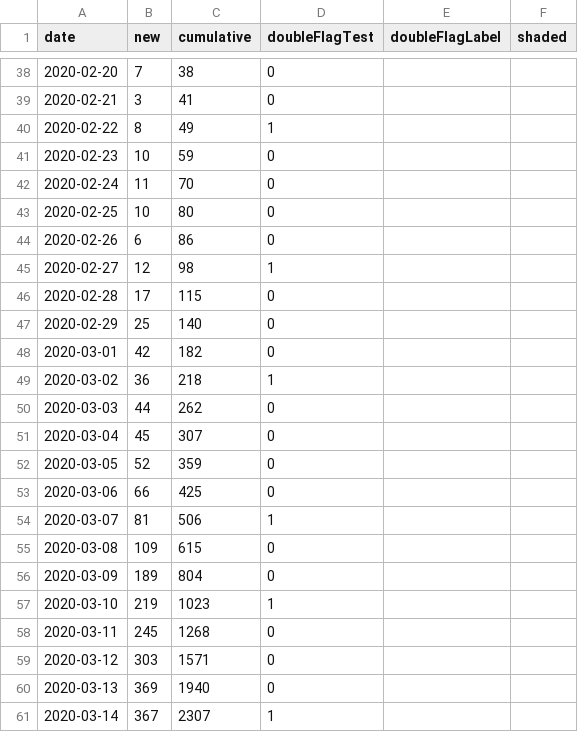
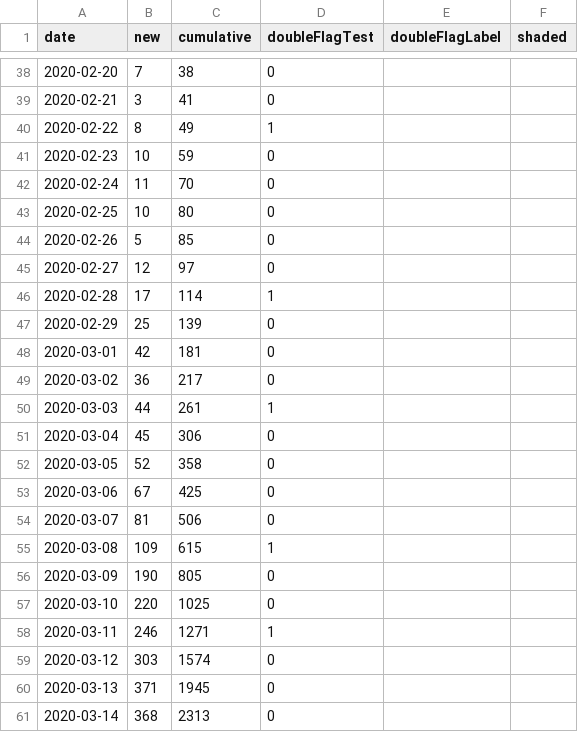
Before and after one commit to dlanger/coronavirus-hc-infobase-archive-OLD, a CSV file: CA__covid19-epiSummary-casesovertime__latest.csv, drawn as a sheet; only a part is shown, gaps mark what is left out; the diff covers the shown part only.

```diff
--- a/CA__covid19-epiSummary-casesovertime__latest.csv
+++ b/CA__covid19-epiSummary-casesovertime__latest.csv
@@ -43,19 +43,19 @@ date,new,cumulative,doubleFlagTest,doubleFlagLabel,shaded
 2020-02-25,10,80,0,,
-2020-02-26,6,86,0,,
-2020-02-27,12,98,1,,
-2020-02-28,17,115,0,,
-2020-02-29,25,140,0,,
-2020-03-01,42,182,0,,
-2020-03-02,36,218,1,,
-2020-03-03,44,262,0,,
-2020-03-04,45,307,0,,
-2020-03-05,52,359,0,,
-2020-03-06,66,425,0,,
-2020-03-07,81,506,1,,
-2020-03-08,109,615,0,,
-2020-03-09,189,804,0,,
-2020-03-10,219,1023,1,,
-2020-03-11,245,1268,0,,
-2020-03-12,303,1571,0,,
-2020-03-13,369,1940,0,,
-2020-03-14,367,2307,1,,
+2020-02-26,5,85,0,,
+2020-02-27,12,97,0,,
+2020-02-28,17,114,1,,
+2020-02-29,25,139,0,,
+2020-03-01,42,181,0,,
+2020-03-02,36,217,0,,
+2020-03-03,44,261,1,,
+2020-03-04,45,306,0,,
+2020-03-05,52,358,0,,
+2020-03-06,67,425,0,,
+2020-03-07,81,506,0,,
+2020-03-08,109,615,1,,
+2020-03-09,190,805,0,,
+2020-03-10,220,1025,0,,
+2020-03-11,246,1271,1,,
+2020-03-12,303,1574,0,,
+2020-03-13,371,1945,0,,
+2020-03-14,368,2313,0,,
```
Also changed, not shown: 1 added row and 113 edited cells elsewhere in this file, CA__covid19-epiSummary-agegroups2__latest.csv, CA__covid19__latest.csv, 5 other files.
